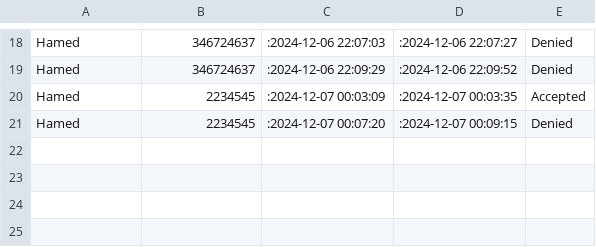
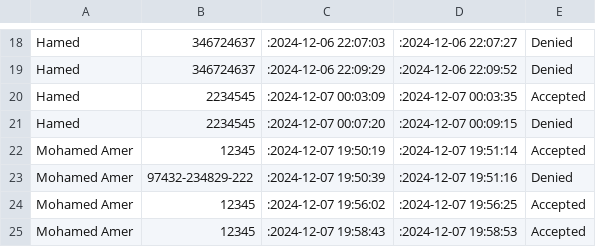
Before and after one commit to omar-rabeh-18/LibraryManagementSystem, a CSV file: LibraryManagementSystem/build/LibraryManagementSystem/csv files/books_request_info.csv, drawn as a sheet; only a part is shown, gaps mark what is left out.

```diff
--- a/LibraryManagementSystem/build/LibraryManagementSystem/csv files/books_request_info.csv
+++ b/LibraryManagementSystem/build/LibraryManagementSystem/csv files/books_request_info.csv
@@ -21 +21,5 @@ Hamed,2234545,:2024-12-07 00:03:09,:2024-12-07 00:03:35,Accepted
 Hamed,2234545,:2024-12-07 00:07:20,:2024-12-07 00:09:15,Denied
+Mohamed Amer,12345,:2024-12-07 19:50:19,:2024-12-07 19:51:14,Accepted
+Mohamed Amer,97432-234829-222,:2024-12-07 19:50:39,:2024-12-07 19:51:16,Denied
+Mohamed Amer,12345,:2024-12-07 19:56:02,:2024-12-07 19:56:25,Accepted
+Mohamed Amer,12345,:2024-12-07 19:58:43,:2024-12-07 19:58:53,Accepted
```
Also changed, not shown: LibraryManagementSystem/build/LibraryManagementSystem/csv files/books_info.csv, LibraryManagementSystem/build/LibraryManagementSystem/csv files/users_info.csv, 15 other files.
